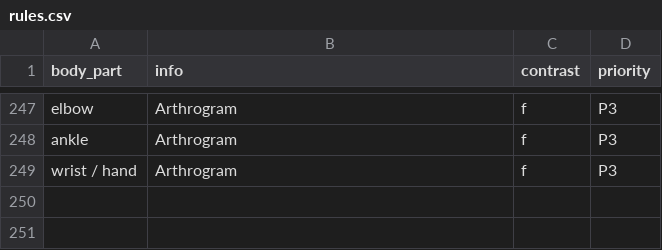
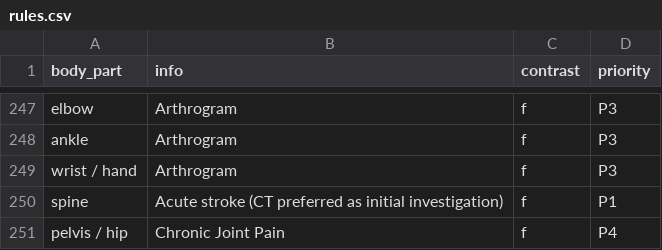
Before and after one commit to UBC-CIC/vch-mri, a CSV file: csv/rules.csv, drawn as a sheet; only a part is shown, gaps mark what is left out.

```diff
--- a/csv/rules.csv
+++ b/csv/rules.csv
@@ -249 +249,3 @@ ankle,Arthrogram,f,P3
 wrist / hand,Arthrogram,f,P3
+spine ,Acute stroke (CT preferred as initial investigation),f,P1
+pelvis / hip,Chronic Joint Pain,f,P4
```
Also changed, not shown: 4 other files.
